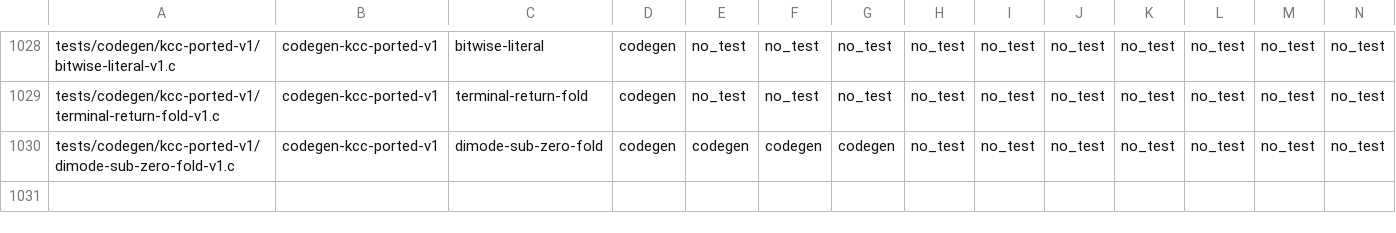
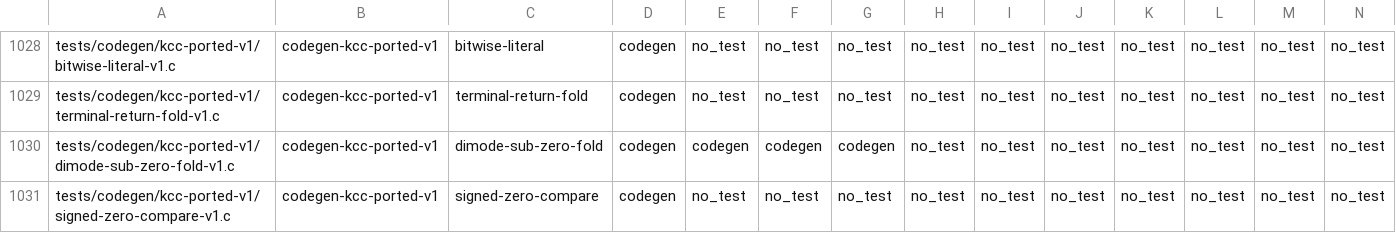
Before and after one commit to theseus-chimaira/pdp10-testkit, a TSV file: TEST_MATRIX.tsv, drawn as a sheet; only a part is shown, gaps mark what is left out; rows hold the shown columns only; the diff names each change by its address in the sheet, - before the commit and + after, or states it on an @@ line.

Commit message:
testkit: normalize KCC signed zero comparison regression

```diff
--- a/TEST_MATRIX.tsv
+++ b/TEST_MATRIX.tsv
+row 1031: tests/codegen/kcc-ported-v1/signed-zero-compare-v1.c | codegen-kcc-ported-v1 | signed-zero-compare | codegen | no_test | no_test | no_test | no_test | no_test | no_test | no_test | no_test | no_test | no_test
```
Also changed, not shown: 3 other files.
